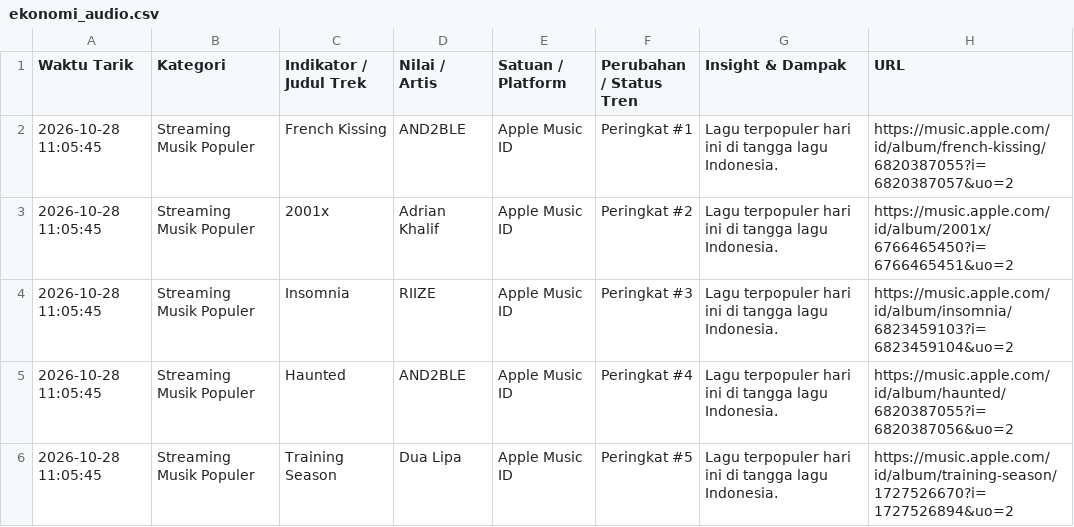
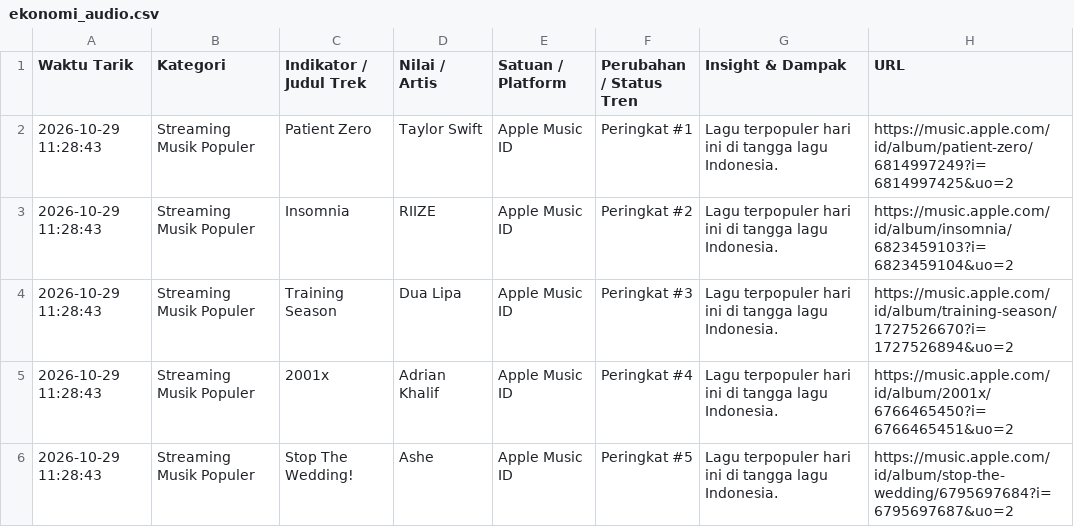
Before and after one commit to adammadden13-oss/indonesian-media-pulse, a CSV file: ekonomi_audio.csv, drawn as a sheet.

```diff
--- a/ekonomi_audio.csv
+++ b/ekonomi_audio.csv
@@ -1,6 +1,6 @@
 Waktu Tarik,Kategori,Indikator / Judul Trek,Nilai / Artis,Satuan / Platform,Perubahan / Status Tren,Insight & Dampak,URL
-2026-10-28 11:05:45,Streaming Musik Populer,French Kissing,AND2BLE,Apple Music ID,Peringkat #1,Lagu terpopuler hari ini di tangga lagu Indonesia.,https://music.apple.com/id/album/french-kissing/6820387055?i=6820387057&uo=2
-2026-10-28 11:05:45,Streaming Musik Populer,2001x,Adrian Khalif,Apple Music ID,Peringkat #2,Lagu terpopuler hari ini di tangga lagu Indonesia.,https://music.apple.com/id/album/2001x/6766465450?i=6766465451&uo=2
-2026-10-28 11:05:45,Streaming Musik Populer,Insomnia,RIIZE,Apple Music ID,Peringkat #3,Lagu terpopuler hari ini di tangga lagu Indonesia.,https://music.apple.com/id/album/insomnia/6823459103?i=6823459104&uo=2
-2026-10-28 11:05:45,Streaming Musik Populer,Haunted,AND2BLE,Apple Music ID,Peringkat #4,Lagu terpopuler hari ini di tangga lagu Indonesia.,https://music.apple.com/id/album/haunted/6820387055?i=6820387056&uo=2
-2026-10-28 11:05:45,Streaming Musik Populer,Training Season,Dua Lipa,Apple Music ID,Peringkat #5,Lagu terpopuler hari ini di tangga lagu Indonesia.,https://music.apple.com/id/album/training-season/1727526670?i=1727526894&uo=2
+2026-10-29 11:28:43,Streaming Musik Populer,Patient Zero,Taylor Swift,Apple Music ID,Peringkat #1,Lagu terpopuler hari ini di tangga lagu Indonesia.,https://music.apple.com/id/album/patient-zero/6814997249?i=6814997425&uo=2
+2026-10-29 11:28:43,Streaming Musik Populer,Insomnia,RIIZE,Apple Music ID,Peringkat #2,Lagu terpopuler hari ini di tangga lagu Indonesia.,https://music.apple.com/id/album/insomnia/6823459103?i=6823459104&uo=2
+2026-10-29 11:28:43,Streaming Musik Populer,Training Season,Dua Lipa,Apple Music ID,Peringkat #3,Lagu terpopuler hari ini di tangga lagu Indonesia.,https://music.apple.com/id/album/training-season/1727526670?i=1727526894&uo=2
+2026-10-29 11:28:43,Streaming Musik Populer,2001x,Adrian Khalif,Apple Music ID,Peringkat #4,Lagu terpopuler hari ini di tangga lagu Indonesia.,https://music.apple.com/id/album/2001x/6766465450?i=6766465451&uo=2
+2026-10-29 11:28:43,Streaming Musik Populer,Stop The Wedding!,Ashe,Apple Music ID,Peringkat #5,Lagu terpopuler hari ini di tangga lagu Indonesia.,https://music.apple.com/id/album/stop-the-wedding/6795697684?i=6795697687&uo=2
```
Also changed, not shown: berita_terkini.csv, berita_trending.csv, 4 other files.
